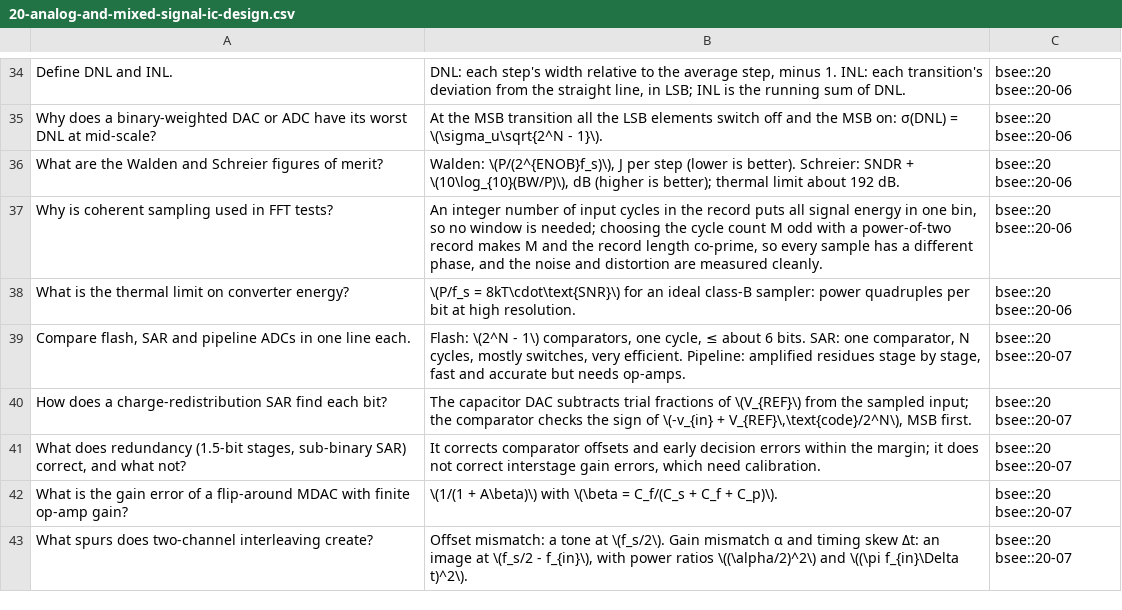
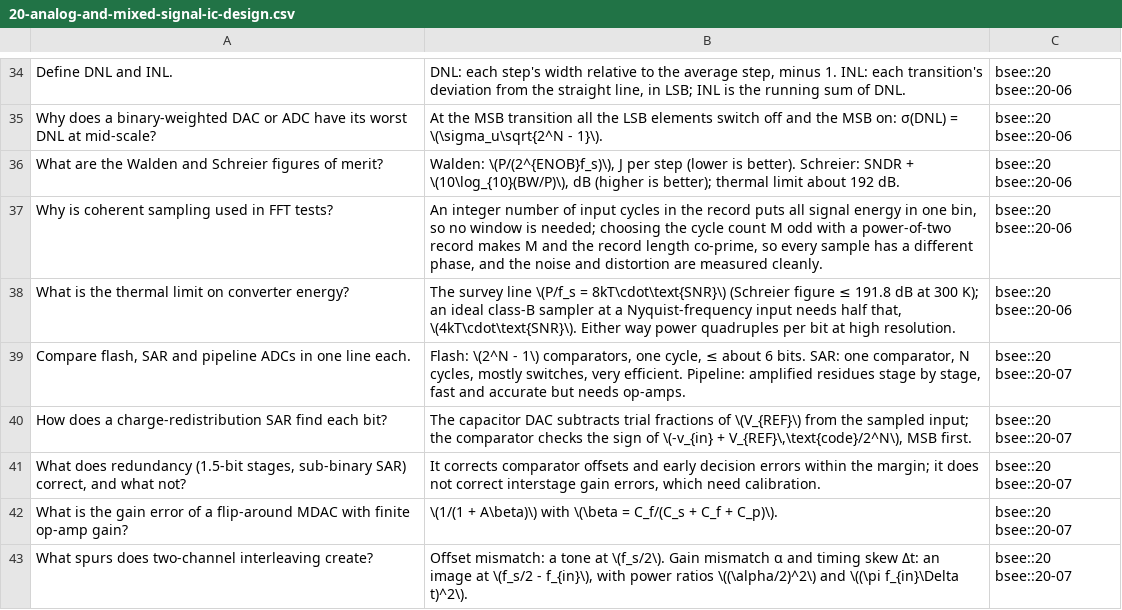
Before and after one commit to FrankHuang94/EE_database_claude, a CSV file: flashcards/20-analog-and-mixed-signal-ic-design.csv, drawn as a sheet; only a part is shown, gaps mark what is left out.

```diff
--- a/flashcards/20-analog-and-mixed-signal-ic-design.csv
+++ b/flashcards/20-analog-and-mixed-signal-ic-design.csv
@@ -37,3 +37,3 @@
 "Why is coherent sampling used in FFT tests?","An integer number of input cycles in the record puts all signal energy in one bin, so no window is needed; choosing the cycle count M odd with a power-of-two record makes M and the record length co-prime, so every sample has a different phase, and the noise and distortion are measured cleanly.","bsee::20 bsee::20-06"
-"What is the thermal limit on converter energy?","\(P/f_s = 8kT\cdot\text{SNR}\) for an ideal class-B sampler: power quadruples per bit at high resolution.","bsee::20 bsee::20-06"
+"What is the thermal limit on converter energy?","The survey line \(P/f_s = 8kT\cdot\text{SNR}\) (Schreier figure ≤ 191.8 dB at 300 K); an ideal class-B sampler at a Nyquist-frequency input needs half that, \(4kT\cdot\text{SNR}\). Either way power quadruples per bit at high resolution.","bsee::20 bsee::20-06"
 "Compare flash, SAR and pipeline ADCs in one line each.","Flash: \(2^N - 1\) comparators, one cycle, ≤ about 6 bits. SAR: one comparator, N cycles, mostly switches, very efficient. Pipeline: amplified residues stage by stage, fast and accurate but needs op-amps.","bsee::20 bsee::20-07"
```
Also changed, not shown: 21 other files.
